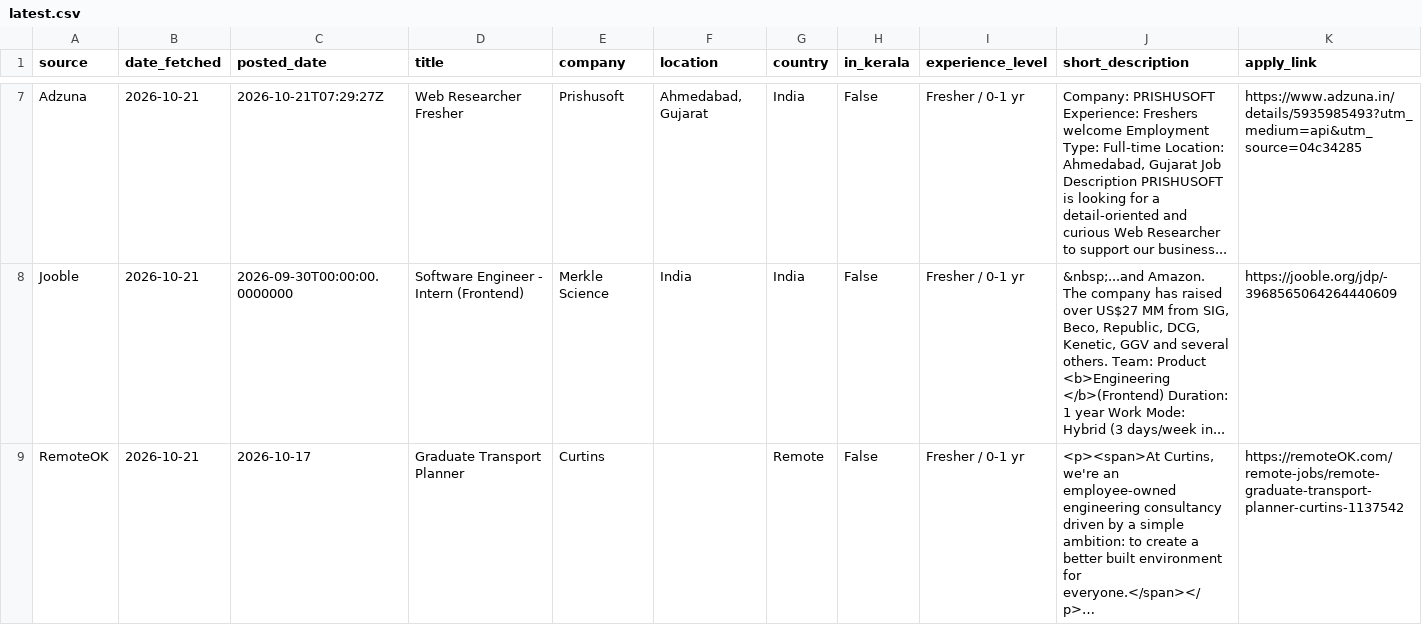
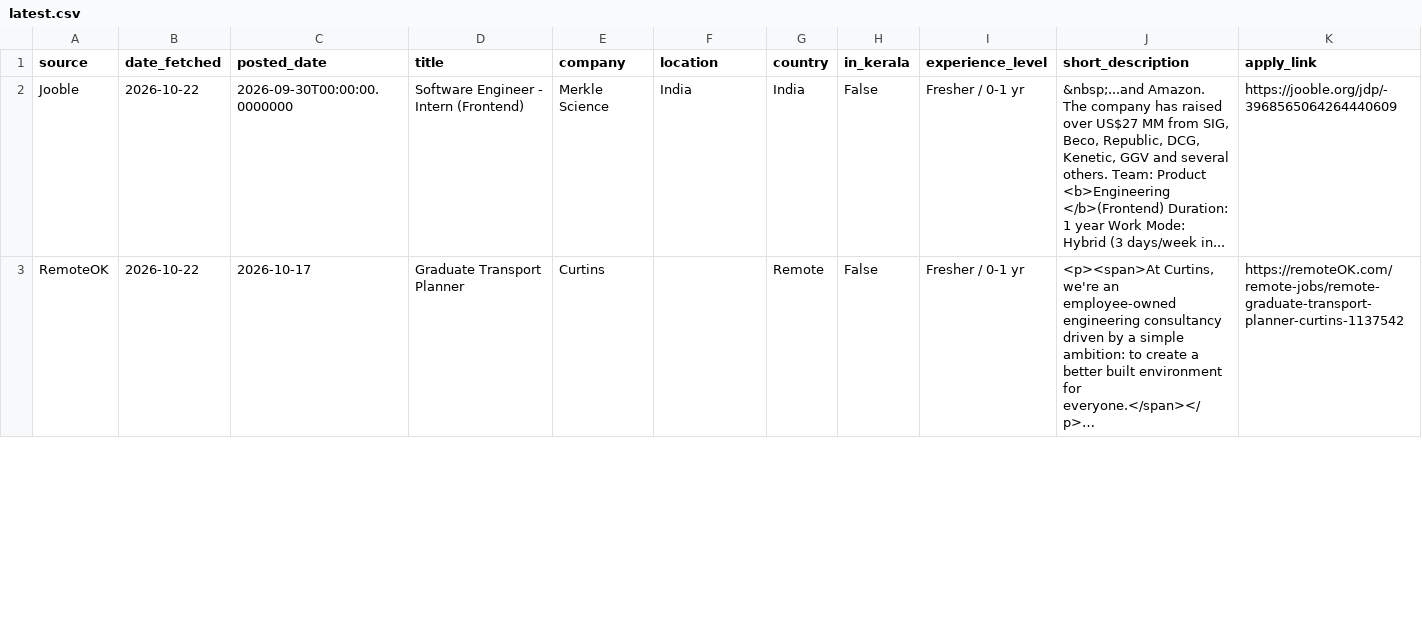
Before and after one commit to muhammedshibilm/job-scriber, a CSV file: data/latest.csv, drawn as a sheet; only a part is shown, gaps mark what is left out; long unchanged cells end in …; removed rows and columns are numbered as before the commit, all else as after; rows hold the shown columns only; the diff covers the shown part only; the diff names each change by its address in the sheet, - before the commit and + after, or states it on an @@ line.

```diff
--- a/data/latest.csv
+++ b/data/latest.csv
-row 7: Adzuna | 2026-10-21 | 2026-10-21T07:29:27Z | Web Researcher Fresher | Prishusoft | Ahmedabad, Gujarat | India | False | Fresher / 0-1 yr | Company: PRISHUSOFT Experience: Freshers welcome Employment Type: Full-time Location: Ahmedabad, Gujarat Job Description PRISHUSOFT is looking for a detail-oriented and curious Web Researcher to support our business... | https://www.adzuna.in/details/5935985493?utm_medium=api&utm_source=04c34285
-B2:B3 (date_fetched): 2026-10-21
+B2:B3 (date_fetched): 2026-10-22
```
Also changed, not shown: 6 removed rows and 2 edited cells elsewhere in this file, 3 other files.
